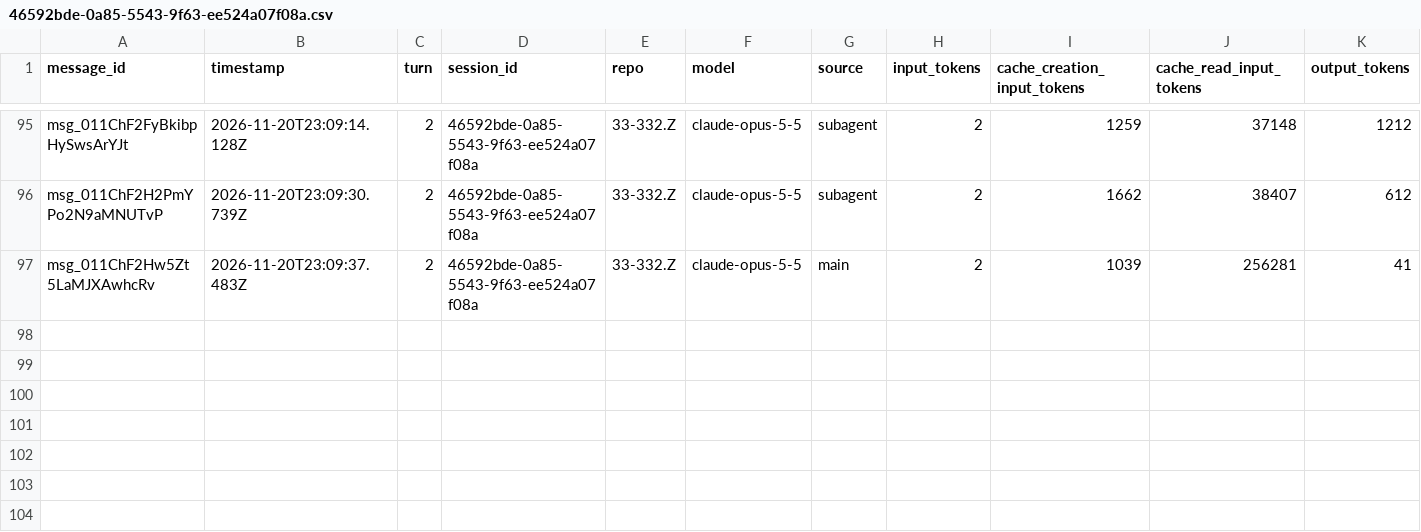
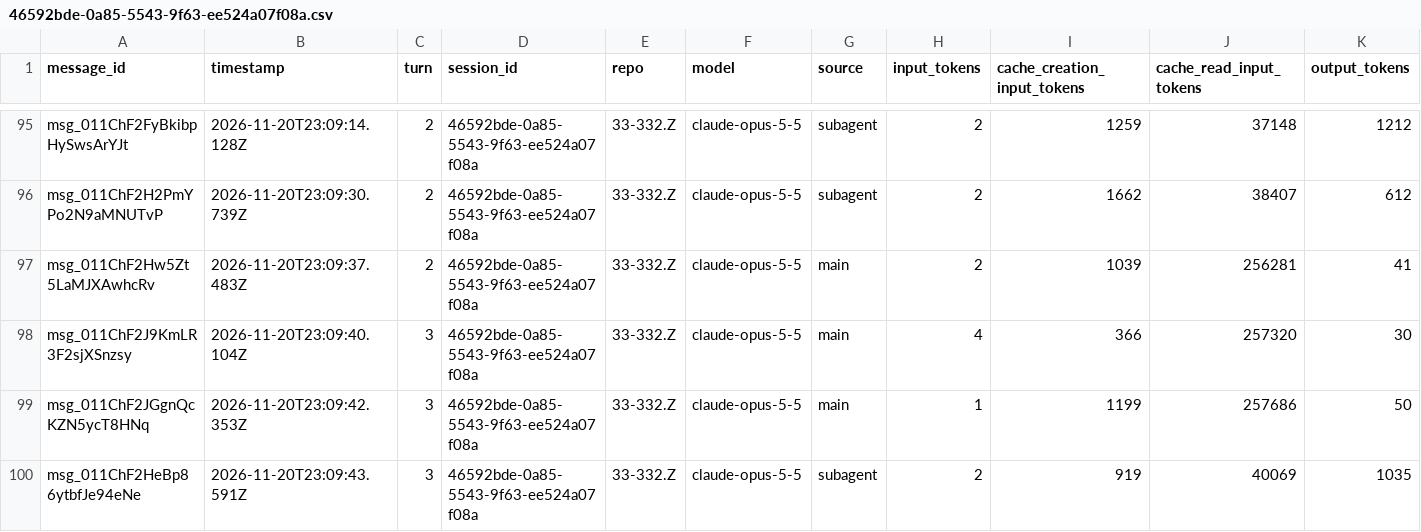
Before and after one commit to rhope-ops/314, a CSV file: sessions/46592bde-0a85-5543-9f63-ee524a07f08a.csv, drawn as a sheet; only a part is shown, gaps mark what is left out; the diff names each change by its address in the sheet, - before the commit and + after, or states it on an @@ line.

```diff
--- a/sessions/46592bde-0a85-5543-9f63-ee524a07f08a.csv
+++ b/sessions/46592bde-0a85-5543-9f63-ee524a07f08a.csv
+row 98: msg_011ChF2J9KmLR3F2sjXSnzsy | 2026-11-20T23:09:40.104Z | 3 | 46592bde-0a85-5543-9f63-ee524a07f08a | 33-332.Z | claude-opus-5-5 | main | 4 | 366 | 257320 | 30
+row 99: msg_011ChF2JGgnQcKZN5ycT8HNq | 2026-11-20T23:09:42.353Z | 3 | 46592bde-0a85-5543-9f63-ee524a07f08a | 33-332.Z | claude-opus-5-5 | main | 1 | 1199 | 257686 | 50
+row 100: msg_011ChF2HeBp86ytbfJe94eNe | 2026-11-20T23:09:43.591Z | 3 | 46592bde-0a85-5543-9f63-ee524a07f08a | 33-332.Z | claude-opus-5-5 | subagent | 2 | 919 | 40069 | 1035
```
